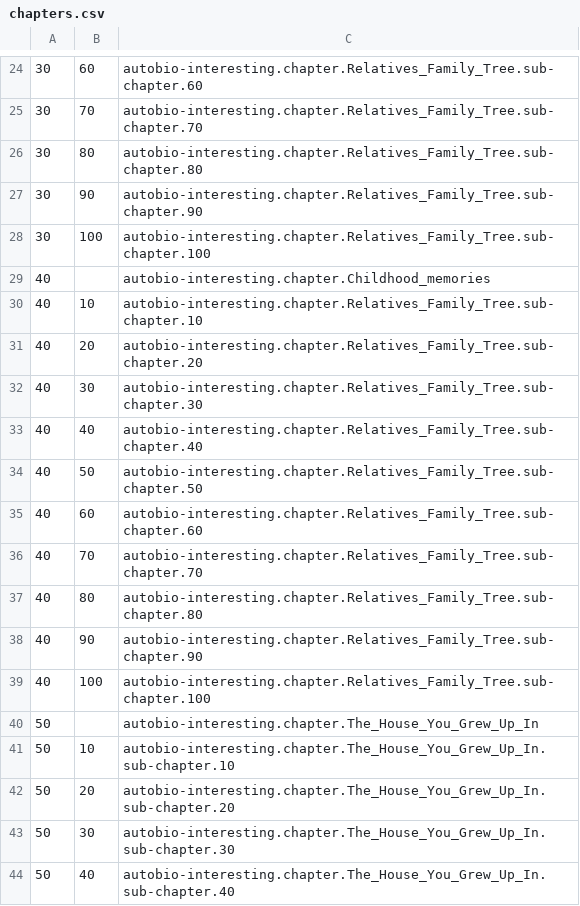
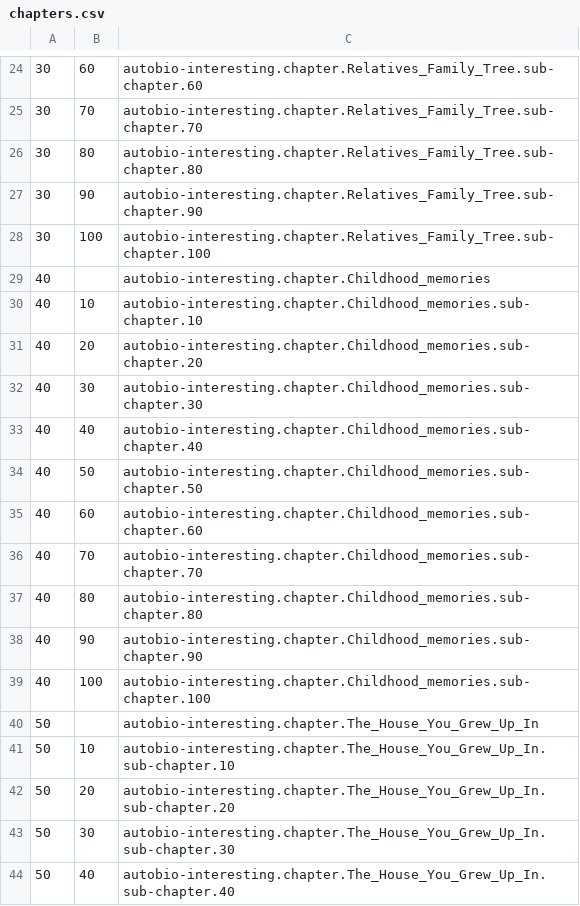
Before and after one commit to dmitriy-liandres/autobiography, a CSV file: src/main/resources/examples/biography-interesting/chapters.csv, drawn as a sheet; only a part is shown, gaps mark what is left out.

```diff
--- a/src/main/resources/examples/biography-interesting/chapters.csv
+++ b/src/main/resources/examples/biography-interesting/chapters.csv
@@ -29,12 +29,12 @@
 40,,autobio-interesting.chapter.Childhood_memories
-40,10,autobio-interesting.chapter.Relatives_Family_Tree.sub-chapter.10
-40,20,autobio-interesting.chapter.Relatives_Family_Tree.sub-chapter.20
-40,30,autobio-interesting.chapter.Relatives_Family_Tree.sub-chapter.30
-40,40,autobio-interesting.chapter.Relatives_Family_Tree.sub-chapter.40
-40,50,autobio-interesting.chapter.Relatives_Family_Tree.sub-chapter.50
-40,60,autobio-interesting.chapter.Relatives_Family_Tree.sub-chapter.60
-40,70,autobio-interesting.chapter.Relatives_Family_Tree.sub-chapter.70
-40,80,autobio-interesting.chapter.Relatives_Family_Tree.sub-chapter.80
-40,90,autobio-interesting.chapter.Relatives_Family_Tree.sub-chapter.90
-40,100,autobio-interesting.chapter.Relatives_Family_Tree.sub-chapter.100
+40,10,autobio-interesting.chapter.Childhood_memories.sub-chapter.10
+40,20,autobio-interesting.chapter.Childhood_memories.sub-chapter.20
+40,30,autobio-interesting.chapter.Childhood_memories.sub-chapter.30
+40,40,autobio-interesting.chapter.Childhood_memories.sub-chapter.40
+40,50,autobio-interesting.chapter.Childhood_memories.sub-chapter.50
+40,60,autobio-interesting.chapter.Childhood_memories.sub-chapter.60
+40,70,autobio-interesting.chapter.Childhood_memories.sub-chapter.70
+40,80,autobio-interesting.chapter.Childhood_memories.sub-chapter.80
+40,90,autobio-interesting.chapter.Childhood_memories.sub-chapter.90
+40,100,autobio-interesting.chapter.Childhood_memories.sub-chapter.100
 50,,autobio-interesting.chapter.The_House_You_Grew_Up_In
```
Also changed, not shown: 6 other files.
